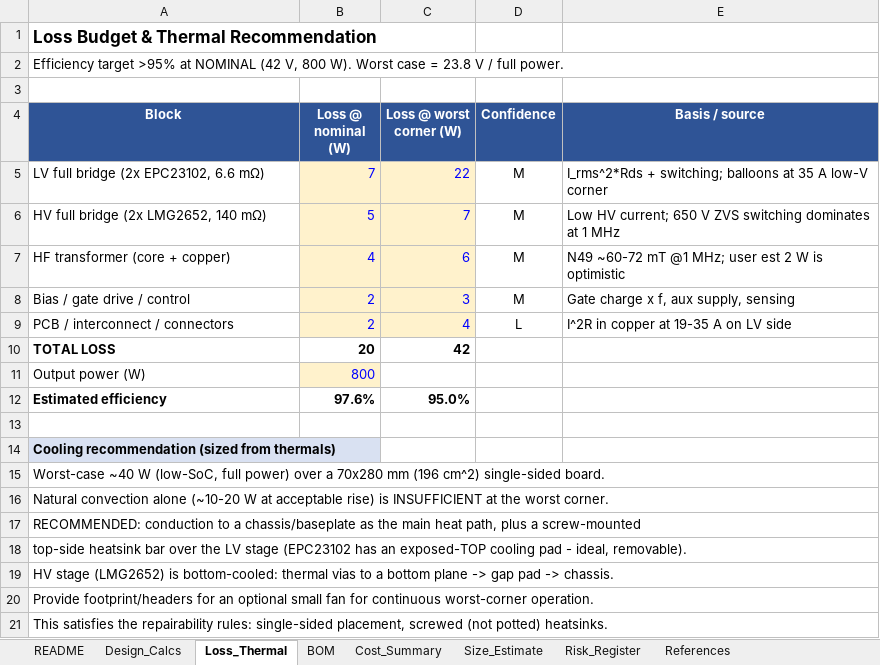
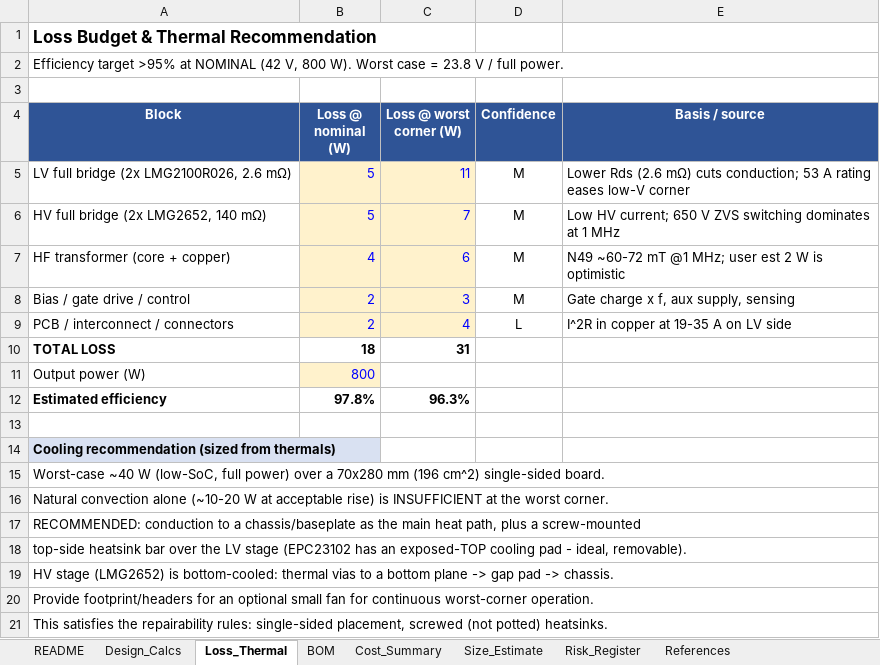
Before and after one commit to Stevie-Fairflow-Energy/LibreDAB, an Excel workbook: Design Notes/20260609 LibreDAB_planning_pack.xlsx, sheet Loss_Thermal, drawn as a sheet; values as stored, in another font and other column widths than the file's, no borders; removed rows and columns are numbered as before the commit, all else as after; the diff names each change by its address in the sheet, - before the commit and + after, or states it on an @@ line.

```diff
--- a/Design Notes/20260609 LibreDAB_planning_pack.xlsx (sheet Loss_Thermal)
+++ b/Design Notes/20260609 LibreDAB_planning_pack.xlsx (sheet Loss_Thermal)
-row 5: LV full bridge (2x EPC23102, 6.6 mΩ) | 7 | 22 | M | I_rms^2*Rds + switching; balloons at 35 A low-V corner
+row 5: LV full bridge (2x LMG2100R026, 2.6 mΩ) | 5 | 11 | M | Lower Rds (2.6 mΩ) cuts conduction; 53 A rating eases low-V corner
-B10 (Loss @ nominal (W)): 20
+B10 (Loss @ nominal (W)): 18
-C10 (Loss @ worst corner (W)): 42
+C10 (Loss @ worst corner (W)): 31
-B12 (Loss @ nominal (W)): 97.6%
+B12 (Loss @ nominal (W)): 97.8%
-C12 (Loss @ worst corner (W)): 95.0%
+C12 (Loss @ worst corner (W)): 96.3%
```
Also changed, not shown: sheet References, sheet Design_Calcs, sheet BOM, sheet Cost_Summary, sheet Risk_Register, sheet README, 1 more sheet, charts or pictures, 32 other files.
